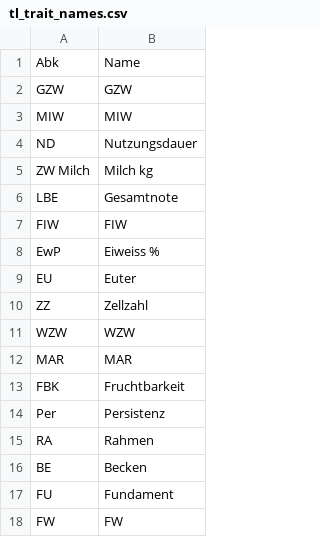
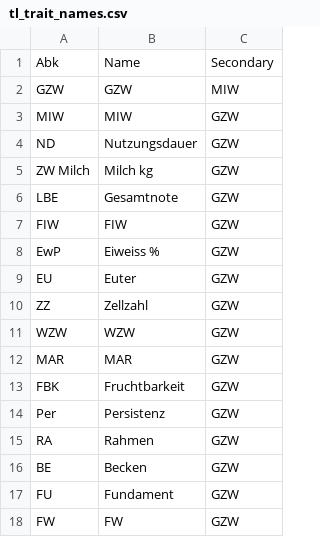
Before and after one commit to pvrqualitasag/qgert, a CSV file: inst/extdata/toplist_bvch/tl_trait_names.csv, drawn as a sheet; the diff names each change by its address in the sheet, - before the commit and + after, or states it on an @@ line.

Commit message:
Extended toplist with secondary sort

```diff
--- a/inst/extdata/toplist_bvch/tl_trait_names.csv
+++ b/inst/extdata/toplist_bvch/tl_trait_names.csv
+column C, rows 1-18: Secondary | MIW | GZW | GZW | GZW | GZW | GZW | GZW | GZW | GZW | GZW | GZW | GZW | GZW | GZW | GZW | GZW | GZW
```
Also changed, not shown: 3 other files.
